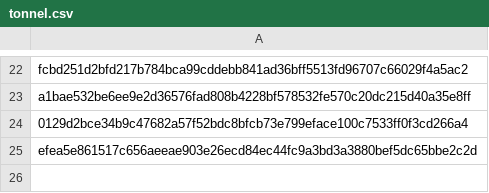
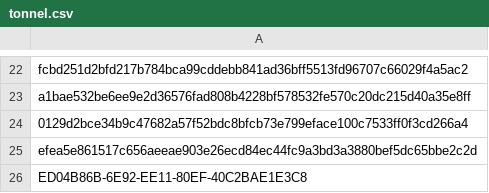
Before and after one commit to Enshteyn40/crdevice, a CSV file: tonnel.csv, drawn as a sheet; only a part is shown, gaps mark what is left out; the diff names each change by its address in the sheet, - before the commit and + after, or states it on an @@ line.

Commit message:
Update tonnel.csv

```diff
--- a/tonnel.csv
+++ b/tonnel.csv
+row 26: ED04B86B-6E92-EE11-80EF-40C2BAE1E3C8
```
